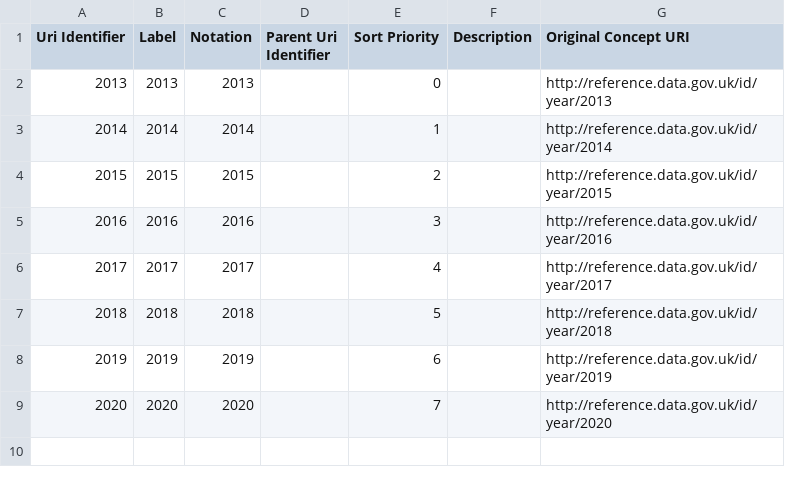
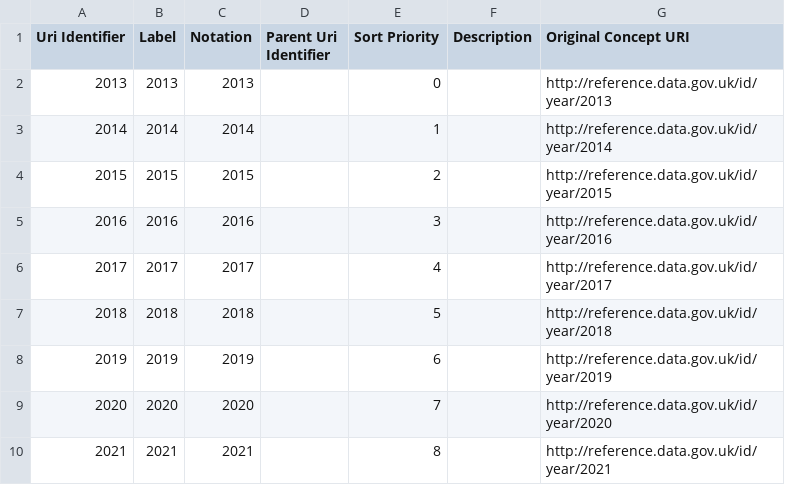
Before and after one commit to GSS-Cogs/family-ESS, a CSV file: out/cancer-diagnosis-at-stage-1-and-2/cancer-diagnosis-at-stage-1-and-2/year.csv, drawn as a sheet.

```diff
--- a/out/cancer-diagnosis-at-stage-1-and-2/cancer-diagnosis-at-stage-1-and-2/year.csv
+++ b/out/cancer-diagnosis-at-stage-1-and-2/cancer-diagnosis-at-stage-1-and-2/year.csv
@@ -9 +9,2 @@ Uri Identifier,Label,Notation,Parent Uri Identifier,Sort Priority,Description,Or
 2020,2020,2020,,7,,http://reference.data.gov.uk/id/year/2020
+2021,2021,2021,,8,,http://reference.data.gov.uk/id/year/2021
```
Also changed, not shown: out/cancer-diagnosis-at-stage-1-and-2/cancer-diagnosis-at-stage-1-and-2/cancer-diagnosis-at-stage-1-and-2.csv, 16 other files.
